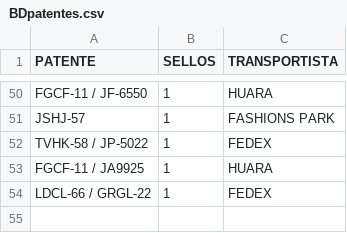
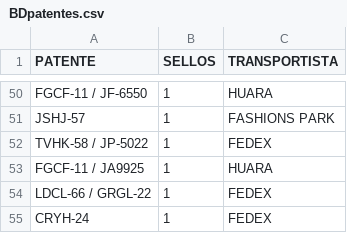
Before and after one commit to SamuelGavilan/BDFSP, a CSV file: BDpatentes.csv, drawn as a sheet; only a part is shown, gaps mark what is left out; the diff names each change by its address in the sheet, - before the commit and + after, or states it on an @@ line.

Commit message:
despacho 4

```diff
--- a/BDpatentes.csv
+++ b/BDpatentes.csv
+row 55: CRYH-24 | 1 | FEDEX
```
